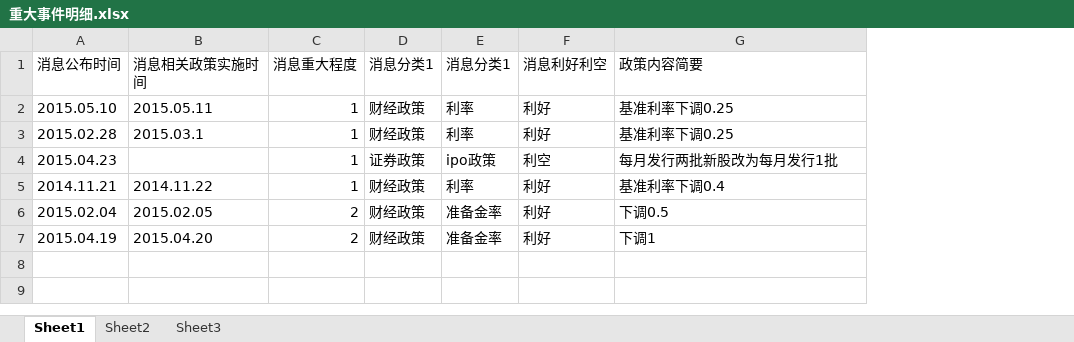
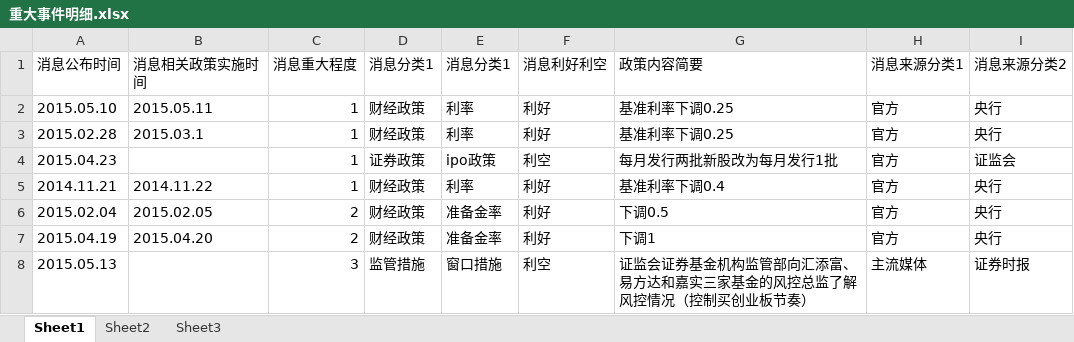
Before and after one commit to jyltiger813/kettlejobs, an Excel workbook: sse/综合数据分析（天）/重大事件明细.xlsx, sheet Sheet1, drawn as a sheet; values as stored, in another font and other column widths than the file's, no borders; the diff names each change by its address in the sheet, - before the commit and + after, or states it on an @@ line.

```diff
--- a/sse/综合数据分析（天）/重大事件明细.xlsx (sheet Sheet1)
+++ b/sse/综合数据分析（天）/重大事件明细.xlsx (sheet Sheet1)
+column H (消息来源分类1), rows 2-7: all 官方
+column I (消息来源分类2), rows 2-7: 央行 | 央行 | 证监会 | 央行 | 央行 | 央行
+row 8: 2015.05.13 |  | 3 | 监管措施 | 窗口措施 | 利空 | 证监会证券基金机构监管部向汇添富、易方达和嘉实三家基金的风控总监了解风控情况（控制买创业板节奏） | 主流媒体 | 证券时报
```
Also changed, not shown: 1 other file.
